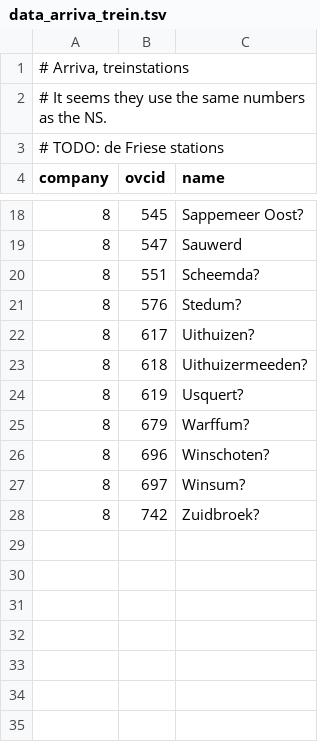
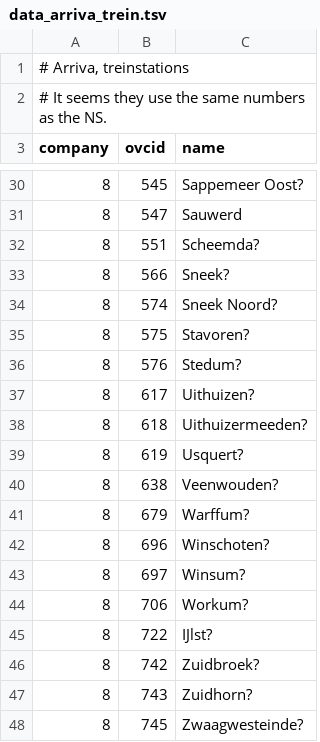
Before and after one commit to wandcode/ovc-tools, a TSV file: stations/data_arriva_trein.tsv, drawn as a sheet; only a part is shown, gaps mark what is left out; removed rows and columns are numbered as before the commit, all else as after; the diff covers the shown part only; the diff names each change by its address in the sheet, - before the commit and + after, or states it on an @@ line.

Commit message:
Tentatively add the Frisian stations for Arriva...
on the theory that they use the same numbers as the NS.

```diff
--- a/stations/data_arriva_trein.tsv
+++ b/stations/data_arriva_trein.tsv
-row 3: # TODO: de Friese stations
+row 33: 8 | 566 | Sneek?
+row 34: 8 | 574 | Sneek Noord?
+row 35: 8 | 575 | Stavoren?
+row 40: 8 | 638 | Veenwouden?
+row 44: 8 | 706 | Workum?
+row 45: 8 | 722 | IJlst?
+row 47: 8 | 743 | Zuidhorn?
+row 48: 8 | 745 | Zwaagwesteinde?
```
Also changed, not shown: 13 added rows elsewhere in this file.
